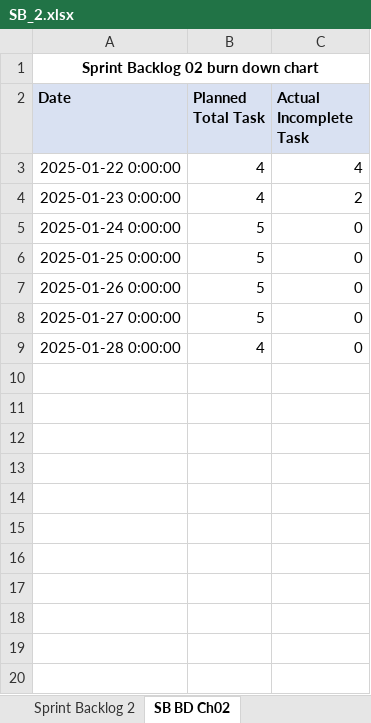
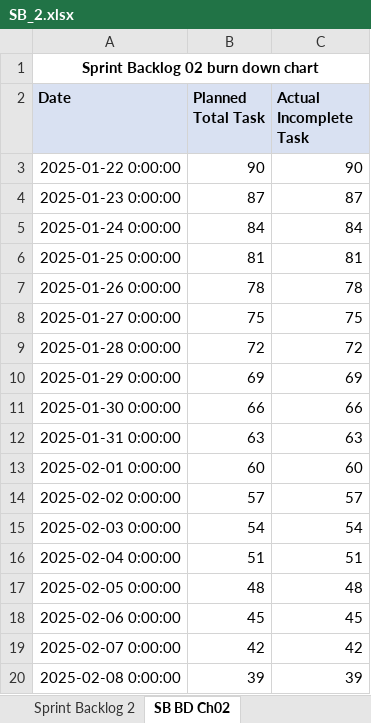
Before and after one commit to HarshChoudhary10/Virtual_TA, an Excel workbook: SB_2.xlsx, sheet SB BD Ch02, drawn as a sheet; only a part is shown; values as stored, in another font and other column widths than the file's, no borders; the diff covers the shown part only; the diff names each change by its address in the sheet, - before the commit and + after, or states it on an @@ line.

```diff
--- a/SB_2.xlsx (sheet SB BD Ch02)
+++ b/SB_2.xlsx (sheet SB BD Ch02)
-B3 (Planned Total Task): 4
+B3 (Planned Total Task): 90
-C3 (Actual Incomplete Task): 4
+C3 (Actual Incomplete Task): 90
-B4 (Planned Total Task): 4
+B4 (Planned Total Task): 87
-C4 (Actual Incomplete Task): 2
+C4 (Actual Incomplete Task): 87
-B5 (Planned Total Task): 5
+B5 (Planned Total Task): 84
-C5 (Actual Incomplete Task): 0
+C5 (Actual Incomplete Task): 84
-B6 (Planned Total Task): 5
+B6 (Planned Total Task): 81
-C6 (Actual Incomplete Task): 0
+C6 (Actual Incomplete Task): 81
-B7 (Planned Total Task): 5
+B7 (Planned Total Task): 78
-C7 (Actual Incomplete Task): 0
+C7 (Actual Incomplete Task): 78
-B8 (Planned Total Task): 5
+B8 (Planned Total Task): 75
-C8 (Actual Incomplete Task): 0
+C8 (Actual Incomplete Task): 75
-B9 (Planned Total Task): 4
+B9 (Planned Total Task): 72
-C9 (Actual Incomplete Task): 0
+C9 (Actual Incomplete Task): 72
+row 10: 2025-01-29 0:00:00 | 69 | 69
+row 11: 2025-01-30 0:00:00 | 66 | 66
+row 12: 2025-01-31 0:00:00 | 63 | 63
+row 13: 2025-02-01 0:00:00 | 60 | 60
+row 14: 2025-02-02 0:00:00 | 57 | 57
+row 15: 2025-02-03 0:00:00 | 54 | 54
+row 16: 2025-02-04 0:00:00 | 51 | 51
+row 17: 2025-02-05 0:00:00 | 48 | 48
+row 18: 2025-02-06 0:00:00 | 45 | 45
+row 19: 2025-02-07 0:00:00 | 42 | 42
+row 20: 2025-02-08 0:00:00 | 39 | 39
```
Also changed, not shown: 13 added rows elsewhere in this sheet, sheet Sprint Backlog 2, PB.xlsx, SB3.xlsx, 1 other file.
